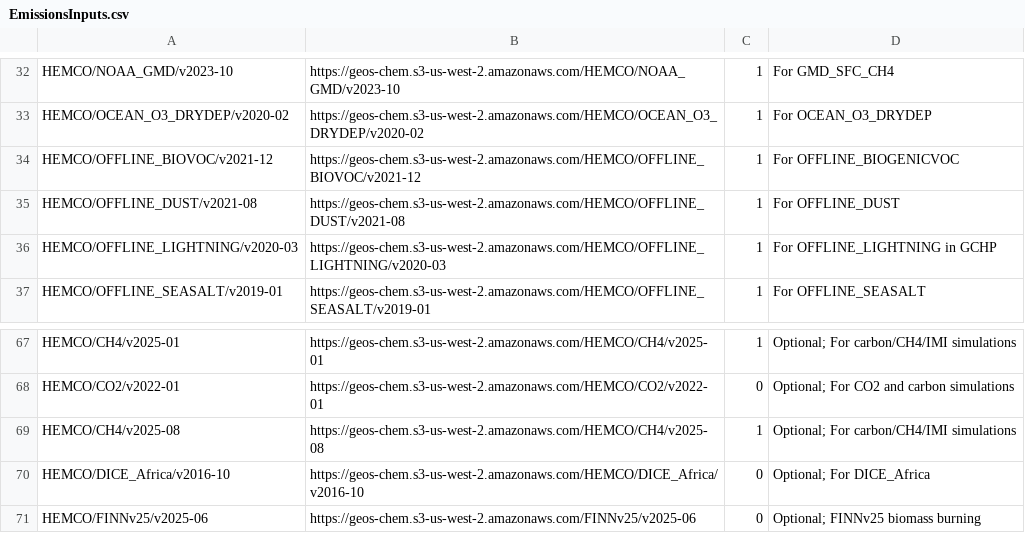
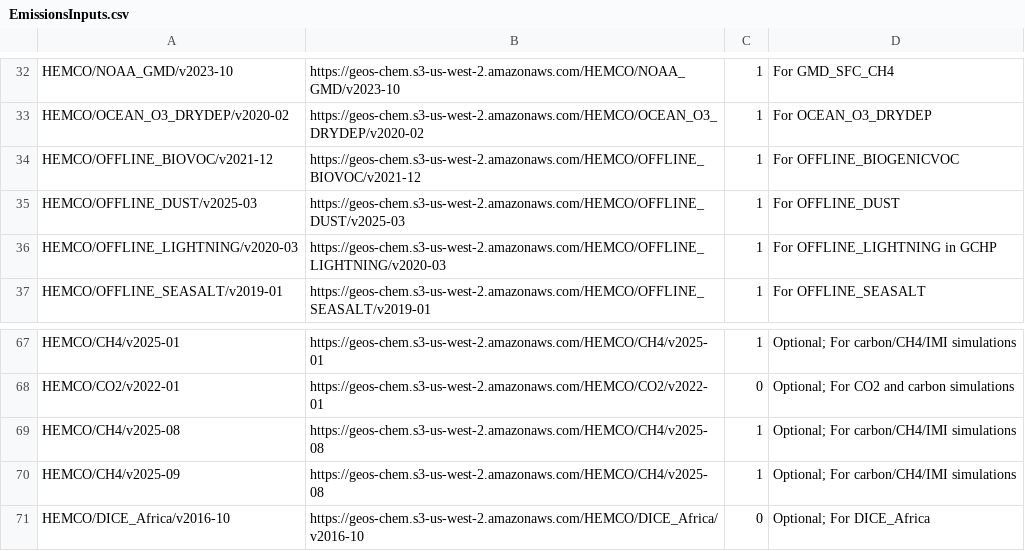
Before and after one commit to geoschem/input-data-catalogs, a CSV file: EmissionsInputs.csv, drawn as a sheet; only a part is shown, gaps mark what is left out; the shorter side is filled out with more unchanged rows.

Commit message:
Update data fields for 14.7.0
EmissionsInputs.csv
- Changed HEMCO/OFFLINE_DUST/v2021-08 to HEMCO/OFFLINE_DUST/v2025-03
- Added HEMCO/CH4/2025-09 for the LPJ-MERRA2 wetlands data

InitialConditions.csv
- Changed GEOSCHEM_RESTARTS/GC_14.5.0 to GEOSCHEM_RESTARTS/GC_14.7.0,
  which contains fullchem, carbon, & TransportTracers restart files
- Removed GEOSCHEM_RESTARTS/GC_14.2.0
- Removed GEOSCHEM_RESTARTS_v2025-07

Signed-off-by: Bob Yantosca <yantosca@seas.harvard.edu>

```diff
--- a/EmissionsInputs.csv
+++ b/EmissionsInputs.csv
@@ -34,3 +34,3 @@ HEMCO/OCEAN_O3_DRYDEP/v2020-02,https://geos-chem.s3-us-west-2.amazonaws.com/HEMC
 HEMCO/OFFLINE_BIOVOC/v2021-12,https://geos-chem.s3-us-west-2.amazonaws.com/HEMCO/OFFLINE_BIOVOC/v2021-12,1,For OFFLINE_BIOGENICVOC
-HEMCO/OFFLINE_DUST/v2021-08,https://geos-chem.s3-us-west-2.amazonaws.com/HEMCO/OFFLINE_DUST/v2021-08,1,For OFFLINE_DUST
+HEMCO/OFFLINE_DUST/v2025-03,https://geos-chem.s3-us-west-2.amazonaws.com/HEMCO/OFFLINE_DUST/v2025-03,1,For OFFLINE_DUST
 HEMCO/OFFLINE_LIGHTNING/v2020-03,https://geos-chem.s3-us-west-2.amazonaws.com/HEMCO/OFFLINE_LIGHTNING/v2020-03,1,For OFFLINE_LIGHTNING in GCHP
@@ -69,2 +69,3 @@ HEMCO/CO2/v2022-01,https://geos-chem.s3-us-west-2.amazonaws.com/HEMCO/CO2/v2022-
 HEMCO/CH4/v2025-08,https://geos-chem.s3-us-west-2.amazonaws.com/HEMCO/CH4/v2025-08,1,Optional; For carbon/CH4/IMI simulations
+HEMCO/CH4/v2025-09,https://geos-chem.s3-us-west-2.amazonaws.com/HEMCO/CH4/v2025-08,1,Optional; For carbon/CH4/IMI simulations
 HEMCO/DICE_Africa/v2016-10,https://geos-chem.s3-us-west-2.amazonaws.com/HEMCO/DICE_Africa/v2016-10,0,Optional; For DICE_Africa
```
Also changed, not shown: 1 other file.
